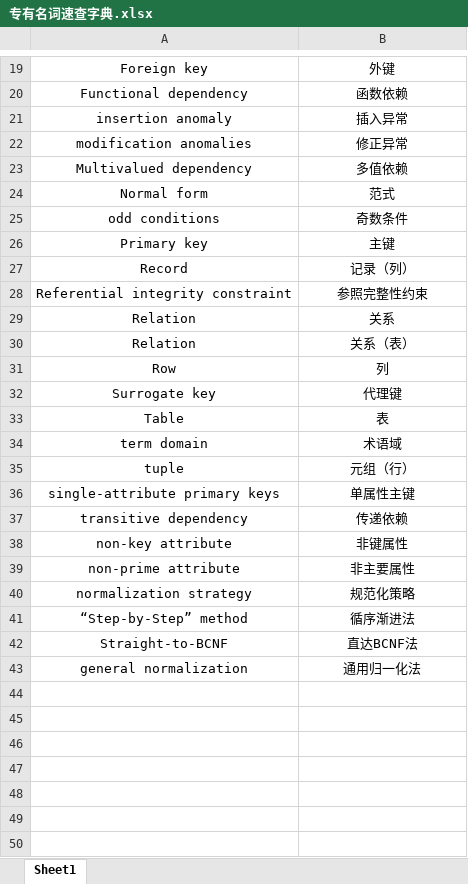
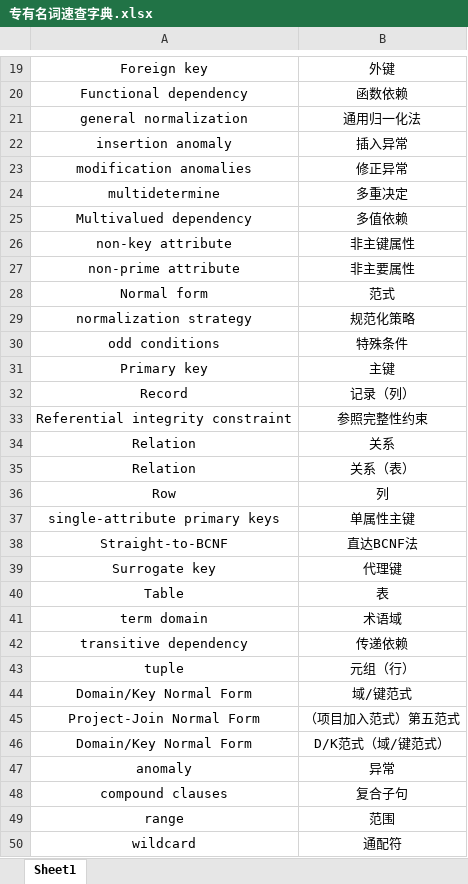
Before and after one commit to LittleSaltFish/Plan-of-Beacons_DBTranslation, an Excel workbook: 专有名词速查字典.xlsx, sheet Sheet1, drawn as a sheet; only a part is shown, gaps mark what is left out; values as stored, in another font and other column widths than the file's, no borders; removed rows and columns are numbered as before the commit, all else as after; the diff covers the shown part only; the diff names each change by its address in the sheet, - before the commit and + after, or states it on an @@ line.

```diff
--- a/专有名词速查字典.xlsx (sheet Sheet1)
+++ b/专有名词速查字典.xlsx (sheet Sheet1)
@@ row 43 moved to row 21: general normalization @@
+row 24: multidetermine | 多重决定
+row 26: non-key attribute | 非主键属性
@@ row 39 moved to row 27: non-prime attribute @@
@@ row 40 moved to row 29: normalization strategy @@
-B30: 奇数条件
+B30: 特殊条件
@@ row 36 moved to row 37: single-attribute primary keys @@
@@ row 42 moved to row 38: Straight-to-BCNF @@
@@ row 37 moved to row 42: transitive dependency @@
-row 38: non-key attribute | 非键属性
@@ row 41 moved to row 2: “Step-by-Step” method @@
+row 44: Domain/Key Normal Form | 域/键范式
+row 45: Project-Join Normal Form | （项目加入范式）第五范式
+row 46: Domain/Key Normal Form | D/K范式（域/键范式）
+row 47: anomaly | 异常
+row 48: compound clauses | 复合子句
+row 49: range | 范围
+row 50: wildcard | 通配符
```
Also changed, not shown: 1 removed row and 1 edited cell elsewhere in this sheet, 19 other files.
